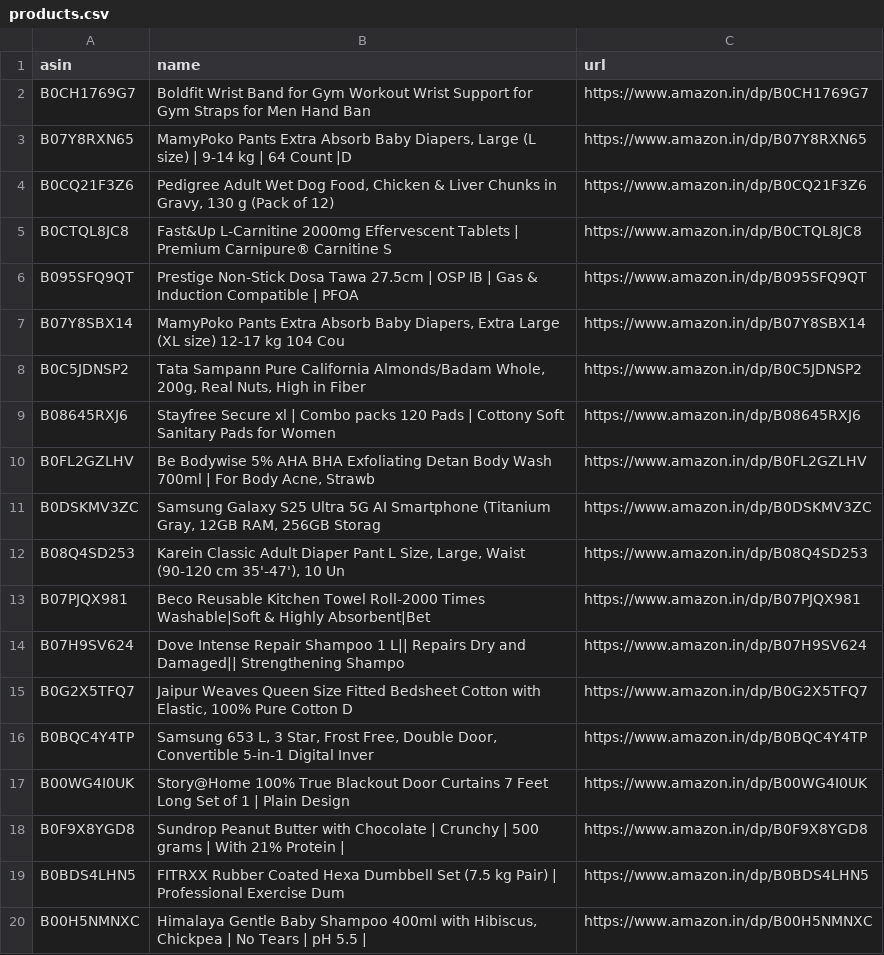
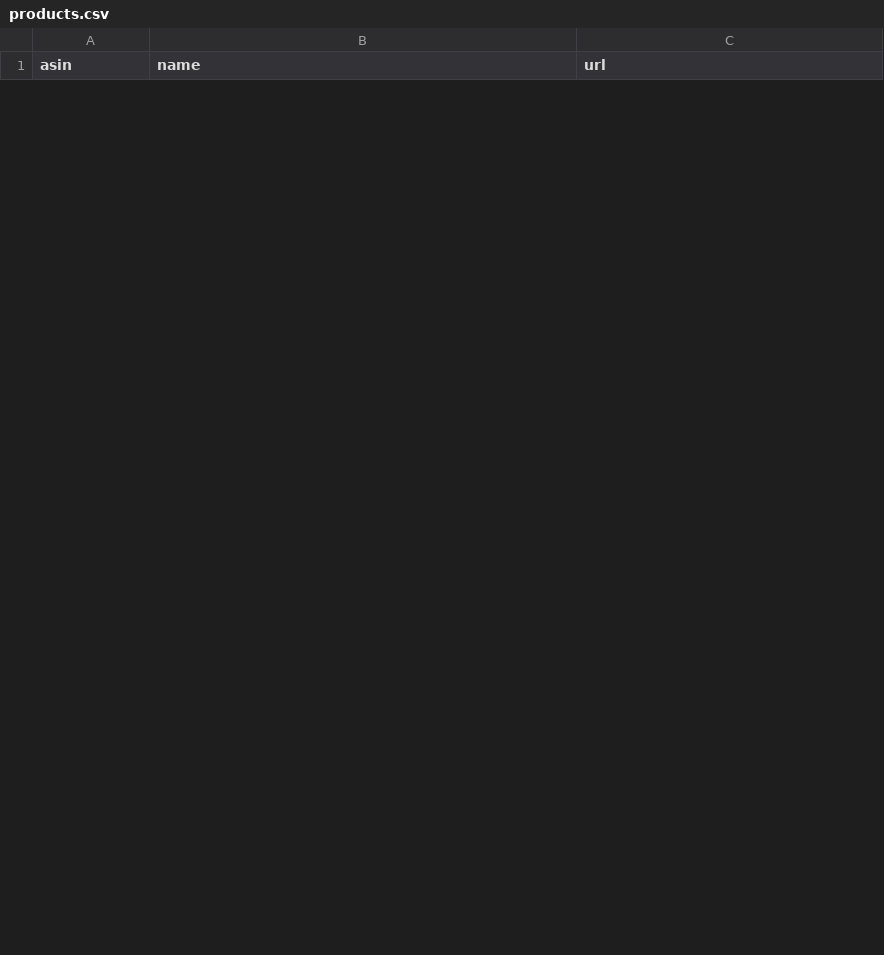
Before and after one commit to AnshikaGoyal17/Fake-Discount-Detector, a CSV file: products.csv, drawn as a sheet; only a part is shown; the diff covers the shown part only.

```diff
--- a/products.csv
+++ b/products.csv
@@ -1,20 +1 @@
 asin,name,url
-B0CH1769G7,Boldfit Wrist Band for Gym Workout Wrist Support for Gym Straps for Men Hand Ban,https://www.amazon.in/dp/B0CH1769G7
-B07Y8RXN65,"MamyPoko Pants Extra Absorb Baby Diapers, Large (L size) | 9-14 kg | 64 Count |D",https://www.amazon.in/dp/B07Y8RXN65
-B0CQ21F3Z6,"Pedigree Adult Wet Dog Food, Chicken & Liver Chunks in Gravy, 130 g (Pack of 12)",https://www.amazon.in/dp/B0CQ21F3Z6
-B0CTQL8JC8,Fast&Up L-Carnitine 2000mg Effervescent Tablets | Premium Carnipure® Carnitine S,https://www.amazon.in/dp/B0CTQL8JC8
-B095SFQ9QT,Prestige Non-Stick Dosa Tawa 27.5cm | OSP IB | Gas & Induction Compatible | PFOA,https://www.amazon.in/dp/B095SFQ9QT
-B07Y8SBX14,"MamyPoko Pants Extra Absorb Baby Diapers, Extra Large (XL size) 12-17 kg 104 Cou",https://www.amazon.in/dp/B07Y8SBX14
-B0C5JDNSP2,"Tata Sampann Pure California Almonds/Badam Whole, 200g, Real Nuts, High in Fiber",https://www.amazon.in/dp/B0C5JDNSP2
-B08645RXJ6,Stayfree Secure xl | Combo packs 120 Pads | Cottony Soft Sanitary Pads for Women,https://www.amazon.in/dp/B08645RXJ6
-B0FL2GZLHV,"Be Bodywise 5% AHA BHA Exfoliating Detan Body Wash 700ml | For Body Acne, Strawb",https://www.amazon.in/dp/B0FL2GZLHV
-B0DSKMV3ZC,"Samsung Galaxy S25 Ultra 5G AI Smartphone (Titanium Gray, 12GB RAM, 256GB Storag",https://www.amazon.in/dp/B0DSKMV3ZC
-B08Q4SD253,"Karein Classic Adult Diaper Pant L Size, Large, Waist (90-120 cm 35'-47'), 10 Un",https://www.amazon.in/dp/B08Q4SD253
-B07PJQX981,Beco Reusable Kitchen Towel Roll-2000 Times Washable|Soft & Highly Absorbent|Bet,https://www.amazon.in/dp/B07PJQX981
-B07H9SV624,Dove Intense Repair Shampoo 1 L|| Repairs Dry and Damaged|| Strengthening Shampo,https://www.amazon.in/dp/B07H9SV624
-B0G2X5TFQ7,"Jaipur Weaves Queen Size Fitted Bedsheet Cotton with Elastic, 100% Pure Cotton D",https://www.amazon.in/dp/B0G2X5TFQ7
-B0BQC4Y4TP,"Samsung 653 L, 3 Star, Frost Free, Double Door, Convertible 5-in-1 Digital Inver",https://www.amazon.in/dp/B0BQC4Y4TP
-B00WG4I0UK,Story@Home 100% True Blackout Door Curtains 7 Feet Long Set of 1 | Plain Design ,https://www.amazon.in/dp/B00WG4I0UK
-B0F9X8YGD8,Sundrop Peanut Butter with Chocolate | Crunchy | 500 grams | With 21% Protein | ,https://www.amazon.in/dp/B0F9X8YGD8
-B0BDS4LHN5,FITRXX Rubber Coated Hexa Dumbbell Set (7.5 kg Pair) | Professional Exercise Dum,https://www.amazon.in/dp/B0BDS4LHN5
-B00H5NMNXC,"Himalaya Gentle Baby Shampoo 400ml with Hibiscus, Chickpea | No Tears | pH 5.5 |",https://www.amazon.in/dp/B00H5NMNXC
```
Also changed, not shown: 30 added rows and 11 removed rows elsewhere in this file, 3 other files.
